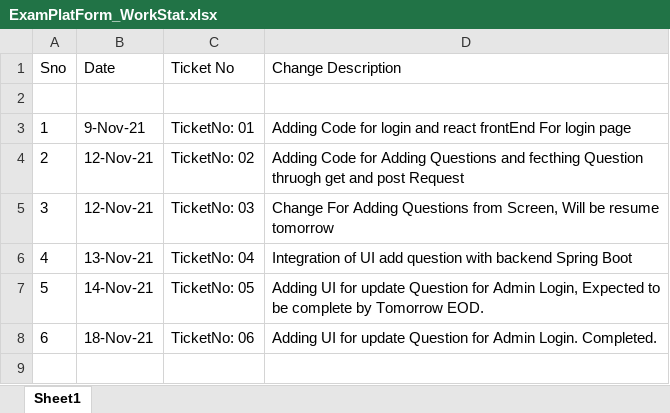
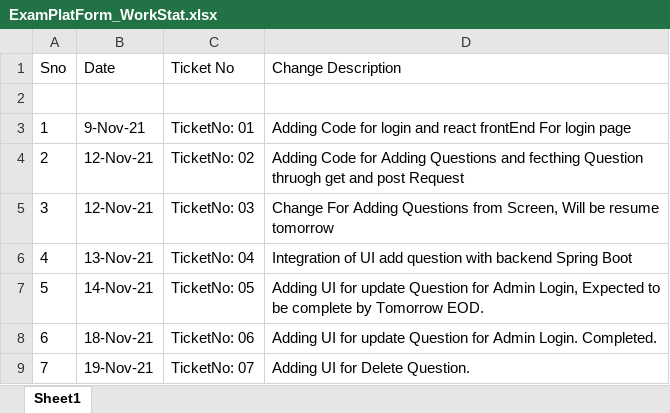
Before and after one commit to SK7742/ExamPlatform, an Excel workbook: ExamPlatForm_WorkStat.xlsx, sheet Sheet1, drawn as a sheet; values as stored, in another font and other column widths than the file's, no borders; the diff names each change by its address in the sheet, - before the commit and + after, or states it on an @@ line.

Commit message:
ChangeFor: Ticket-07

```diff
--- a/ExamPlatForm_WorkStat.xlsx (sheet Sheet1)
+++ b/ExamPlatForm_WorkStat.xlsx (sheet Sheet1)
+row 9: 7 | 19-Nov-21 | TicketNo: 07 | Adding UI for Delete Question.
```
Also changed, not shown: 6 other files.
